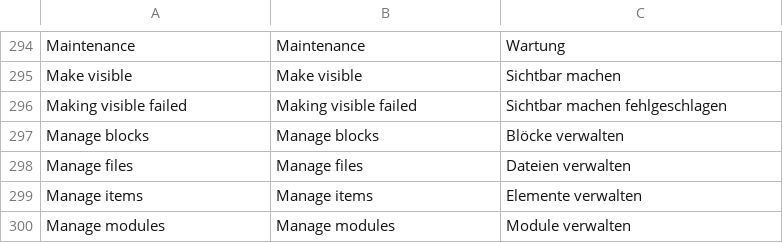
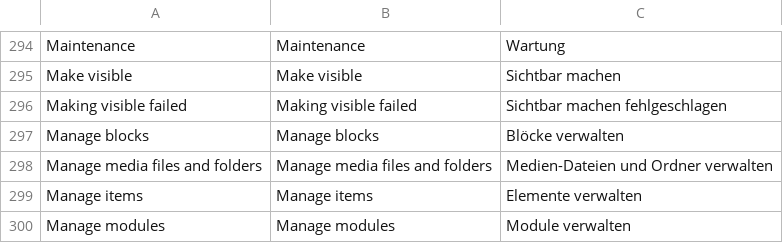
Before and after one commit to rahulyhg/Neoflow-CMS, a CSV file: application/i18n/translations.csv, drawn as a sheet; only a part is shown, gaps mark what is left out.

```diff
--- a/application/i18n/translations.csv
+++ b/application/i18n/translations.csv
@@ -297,3 +297,3 @@ Making visible failed;Making visible failed;Sichtbar machen fehlgeschlagen
 Manage blocks;Manage blocks;Blöcke verwalten
-Manage files;Manage files;Dateien verwalten
+Manage media files and folders;Manage media files and folders;Medien-Dateien und Ordner verwalten
 Manage items;Manage items;Elemente verwalten
```
Also changed, not shown: 4 other files.
